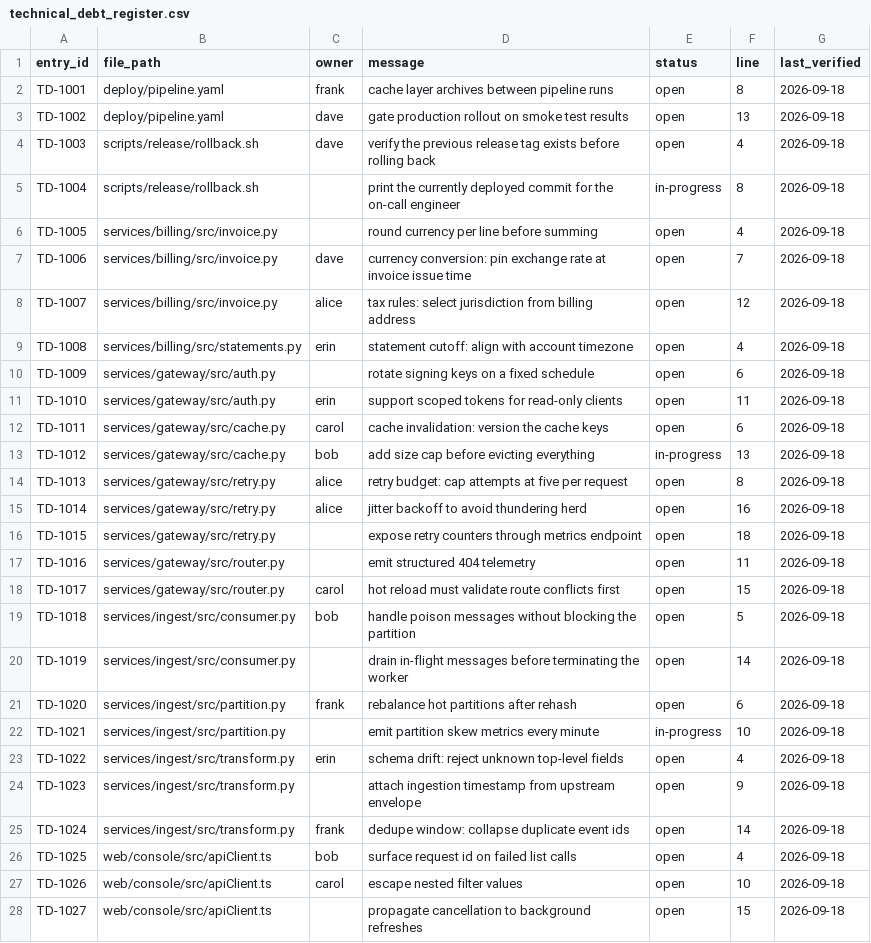
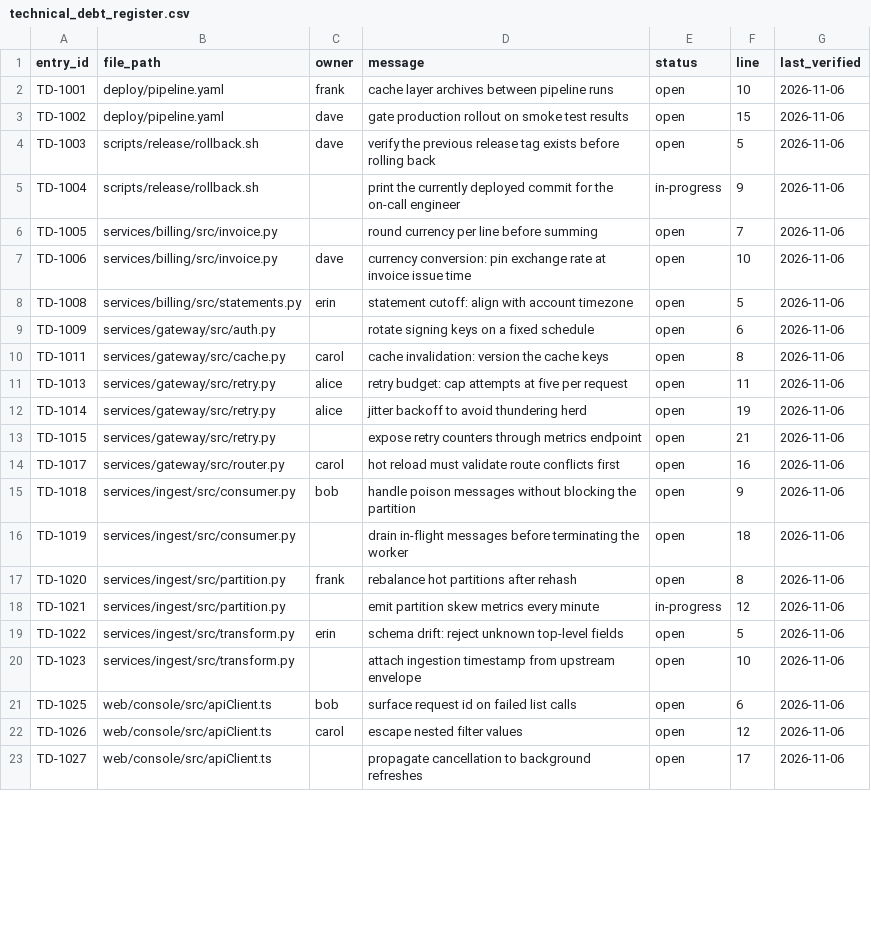
Before and after one commit to knobbyintens/memory-github-1880-docsite-monorepo-x9m4q2, a CSV file: docs/technical_debt_register.csv, drawn as a sheet; only a part is shown; the diff covers the shown part only.

```diff
--- a/docs/technical_debt_register.csv
+++ b/docs/technical_debt_register.csv
@@ -1,28 +1,23 @@
 entry_id,file_path,owner,message,status,line,last_verified
-TD-1001,deploy/pipeline.yaml,frank,cache layer archives between pipeline runs,open,8,2026-09-18
-TD-1002,deploy/pipeline.yaml,dave,gate production rollout on smoke test results,open,13,2026-09-18
-TD-1003,scripts/release/rollback.sh,dave,verify the previous release tag exists before rolling back,open,4,2026-09-18
-TD-1004,scripts/release/rollback.sh,,print the currently deployed commit for the on-call engineer,in-progress,8,2026-09-18
-TD-1005,services/billing/src/invoice.py,,round currency per line before summing,open,4,2026-09-18
-TD-1006,services/billing/src/invoice.py,dave,currency conversion: pin exchange rate at invoice issue time,open,7,2026-09-18
-TD-1007,services/billing/src/invoice.py,alice,tax rules: select jurisdiction from billing address,open,12,2026-09-18
-TD-1008,services/billing/src/statements.py,erin,statement cutoff: align with account timezone,open,4,2026-09-18
-TD-1009,services/gateway/src/auth.py,,rotate signing keys on a fixed schedule,open,6,2026-09-18
-TD-1010,services/gateway/src/auth.py,erin,support scoped tokens for read-only clients,open,11,2026-09-18
-TD-1011,services/gateway/src/cache.py,carol,cache invalidation: version the cache keys,open,6,2026-09-18
-TD-1012,services/gateway/src/cache.py,bob,add size cap before evicting everything,in-progress,13,2026-09-18
-TD-1013,services/gateway/src/retry.py,alice,retry budget: cap attempts at five per request,open,8,2026-09-18
-TD-1014,services/gateway/src/retry.py,alice,jitter backoff to avoid thundering herd,open,16,2026-09-18
-TD-1015,services/gateway/src/retry.py,,expose retry counters through metrics endpoint,open,18,2026-09-18
-TD-1016,services/gateway/src/router.py,,emit structured 404 telemetry,open,11,2026-09-18
-TD-1017,services/gateway/src/router.py,carol,hot reload must validate route conflicts first,open,15,2026-09-18
-TD-1018,services/ingest/src/consumer.py,bob,handle poison messages without blocking the partition,open,5,2026-09-18
-TD-1019,services/ingest/src/consumer.py,,drain in-flight messages before terminating the worker,open,14,2026-09-18
-TD-1020,services/ingest/src/partition.py,frank,rebalance hot partitions after rehash,open,6,2026-09-18
-TD-1021,services/ingest/src/partition.py,,emit partition skew metrics every minute,in-progress,10,2026-09-18
-TD-1022,services/ingest/src/transform.py,erin,schema drift: reject unknown top-level fields,open,4,2026-09-18
-TD-1023,services/ingest/src/transform.py,,attach ingestion timestamp from upstream envelope,open,9,2026-09-18
-TD-1024,services/ingest/src/transform.py,frank,dedupe window: collapse duplicate event ids,open,14,2026-09-18
-TD-1025,web/console/src/apiClient.ts,bob,surface request id on failed list calls,open,4,2026-09-18
-TD-1026,web/console/src/apiClient.ts,carol,escape nested filter values,open,10,2026-09-18
-TD-1027,web/console/src/apiClient.ts,,propagate cancellation to background refreshes,open,15,2026-09-18
+TD-1001,deploy/pipeline.yaml,frank,cache layer archives between pipeline runs,open,10,2026-11-06
+TD-1002,deploy/pipeline.yaml,dave,gate production rollout on smoke test results,open,15,2026-11-06
+TD-1003,scripts/release/rollback.sh,dave,verify the previous release tag exists before rolling back,open,5,2026-11-06
+TD-1004,scripts/release/rollback.sh,,print the currently deployed commit for the on-call engineer,in-progress,9,2026-11-06
+TD-1005,services/billing/src/invoice.py,,round currency per line before summing,open,7,2026-11-06
+TD-1006,services/billing/src/invoice.py,dave,currency conversion: pin exchange rate at invoice issue time,open,10,2026-11-06
+TD-1008,services/billing/src/statements.py,erin,statement cutoff: align with account timezone,open,5,2026-11-06
+TD-1009,services/gateway/src/auth.py,,rotate signing keys on a fixed schedule,open,6,2026-11-06
+TD-1011,services/gateway/src/cache.py,carol,cache invalidation: version the cache keys,open,8,2026-11-06
+TD-1013,services/gateway/src/retry.py,alice,retry budget: cap attempts at five per request,open,11,2026-11-06
+TD-1014,services/gateway/src/retry.py,alice,jitter backoff to avoid thundering herd,open,19,2026-11-06
+TD-1015,services/gateway/src/retry.py,,expose retry counters through metrics endpoint,open,21,2026-11-06
+TD-1017,services/gateway/src/router.py,carol,hot reload must validate route conflicts first,open,16,2026-11-06
+TD-1018,services/ingest/src/consumer.py,bob,handle poison messages without blocking the partition,open,9,2026-11-06
+TD-1019,services/ingest/src/consumer.py,,drain in-flight messages before terminating the worker,open,18,2026-11-06
+TD-1020,services/ingest/src/partition.py,frank,rebalance hot partitions after rehash,open,8,2026-11-06
+TD-1021,services/ingest/src/partition.py,,emit partition skew metrics every minute,in-progress,12,2026-11-06
+TD-1022,services/ingest/src/transform.py,erin,schema drift: reject unknown top-level fields,open,5,2026-11-06
+TD-1023,services/ingest/src/transform.py,,attach ingestion timestamp from upstream envelope,open,10,2026-11-06
+TD-1025,web/console/src/apiClient.ts,bob,surface request id on failed list calls,open,6,2026-11-06
+TD-1026,web/console/src/apiClient.ts,carol,escape nested filter values,open,12,2026-11-06
+TD-1027,web/console/src/apiClient.ts,,propagate cancellation to background refreshes,open,17,2026-11-06
```
Also changed, not shown: 9 added rows and 8 edited cells elsewhere in this file.
